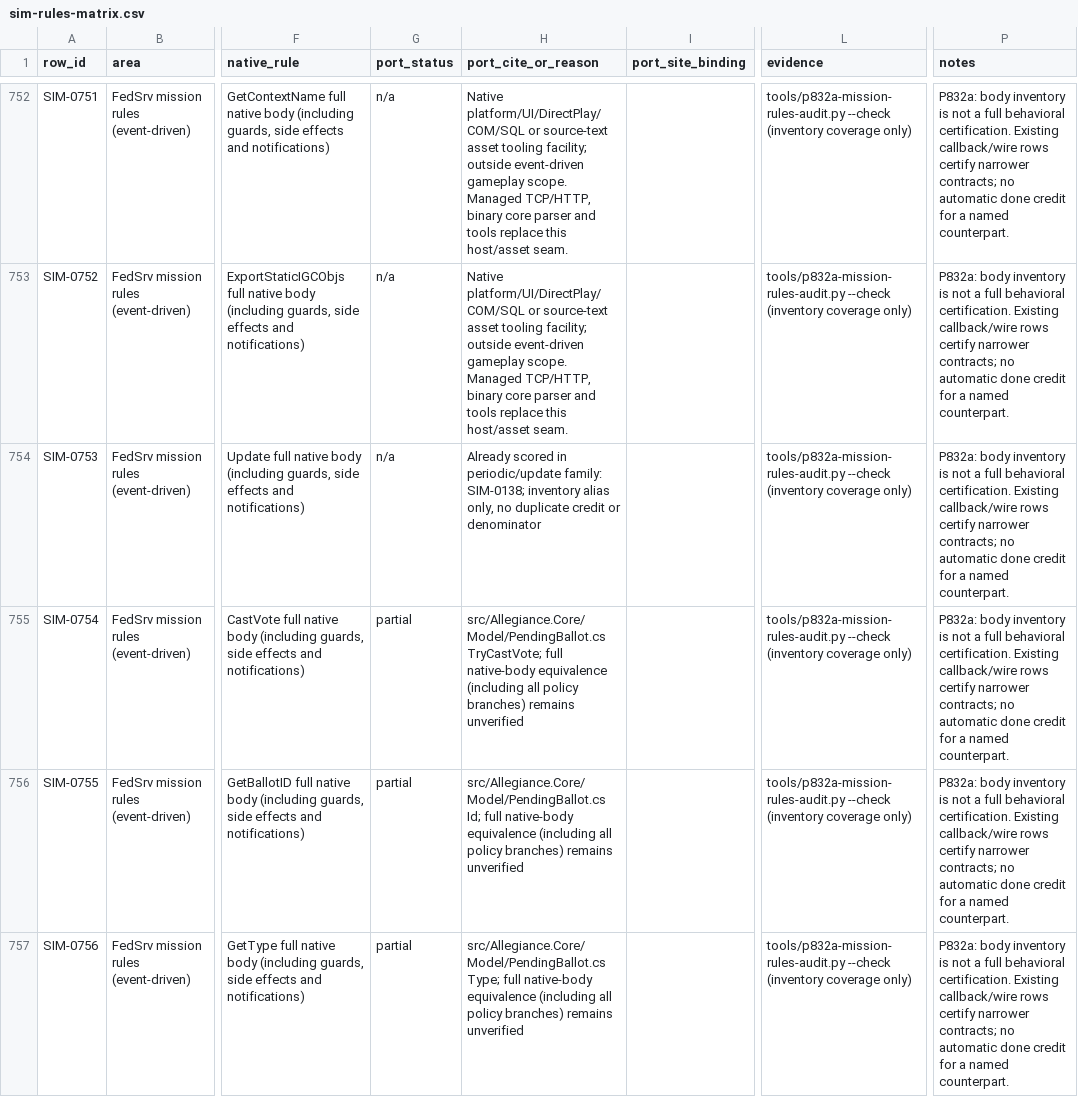
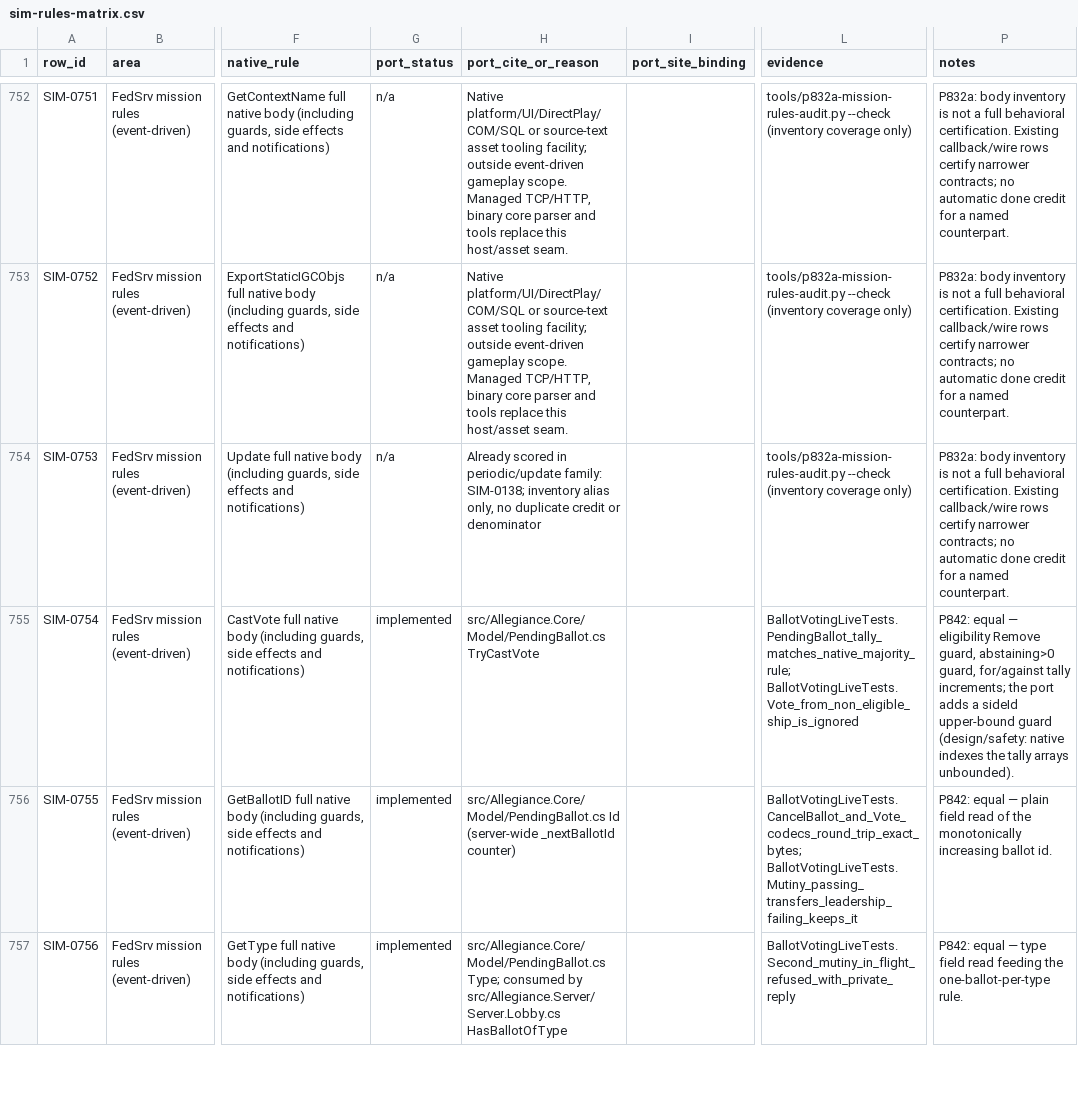
Before and after one commit to dominusbelial/AllegianceCore-public, a CSV file: docs/parity/sim-rules-matrix.csv, drawn as a sheet; only a part is shown, gaps mark what is left out; the diff covers the shown part only; the diff names each change by its address in the sheet, - before the commit and + after, or states it on an @@ line.

Commit message:
WIP p842 (Pi, zai/glm-5.3-flash) — pending Claude review

```diff
--- a/docs/parity/sim-rules-matrix.csv
+++ b/docs/parity/sim-rules-matrix.csv
-G755:G757 (port_status): partial
+G755:G757 (port_status): implemented
-H755 (port_cite_or_reason): src/Allegiance.Core/Model/PendingBallot.cs TryCastVote; full native-body equivalence (including all policy branches) remains unverified
+H755 (port_cite_or_reason): src/Allegiance.Core/Model/PendingBallot.cs TryCastVote
-L755 (evidence): tools/p832a-mission-rules-audit.py --check (inventory coverage only)
+L755 (evidence): BallotVotingLiveTests.PendingBallot_tally_matches_native_majority_rule; BallotVotingLiveTests.Vote_from_non_eligible_ship_is_ignored
-P755 (notes): P832a: body inventory is not a full behavioral certification. Existing callback/wire rows certify narrower contracts; no automatic done credit for a named counterpart.
+P755 (notes): P842: equal — eligibility Remove guard, abstaining>0 guard, for/against tally increments; the port adds a sideId upper-bound guard (design/safety: native indexes the tally arrays unbounded).
-H756 (port_cite_or_reason): src/Allegiance.Core/Model/PendingBallot.cs Id; full native-body equivalence (including all policy branches) remains unverified
+H756 (port_cite_or_reason): src/Allegiance.Core/Model/PendingBallot.cs Id (server-wide _nextBallotId counter)
-L756 (evidence): tools/p832a-mission-rules-audit.py --check (inventory coverage only)
+L756 (evidence): BallotVotingLiveTests.CancelBallot_and_Vote_codecs_round_trip_exact_bytes; BallotVotingLiveTests.Mutiny_passing_transfers_leadership_failing_keeps_it
-P756 (notes): P832a: body inventory is not a full behavioral certification. Existing callback/wire rows certify narrower contracts; no automatic done credit for a named counterpart.
+P756 (notes): P842: equal — plain field read of the monotonically increasing ballot id.
-H757 (port_cite_or_reason): src/Allegiance.Core/Model/PendingBallot.cs Type; full native-body equivalence (including all policy branches) remains unverified
+H757 (port_cite_or_reason): src/Allegiance.Core/Model/PendingBallot.cs Type; consumed by src/Allegiance.Server/Server.Lobby.cs HasBallotOfType
-L757 (evidence): tools/p832a-mission-rules-audit.py --check (inventory coverage only)
+L757 (evidence): BallotVotingLiveTests.Second_mutiny_in_flight_refused_with_private_reply
-P757 (notes): P832a: body inventory is not a full behavioral certification. Existing callback/wire rows certify narrower contracts; no automatic done credit for a named counterpart.
+P757 (notes): P842: equal — type field read feeding the one-ballot-per-type rule.
```
Also changed, not shown: 108 edited cells elsewhere in this file, 5 other files.
